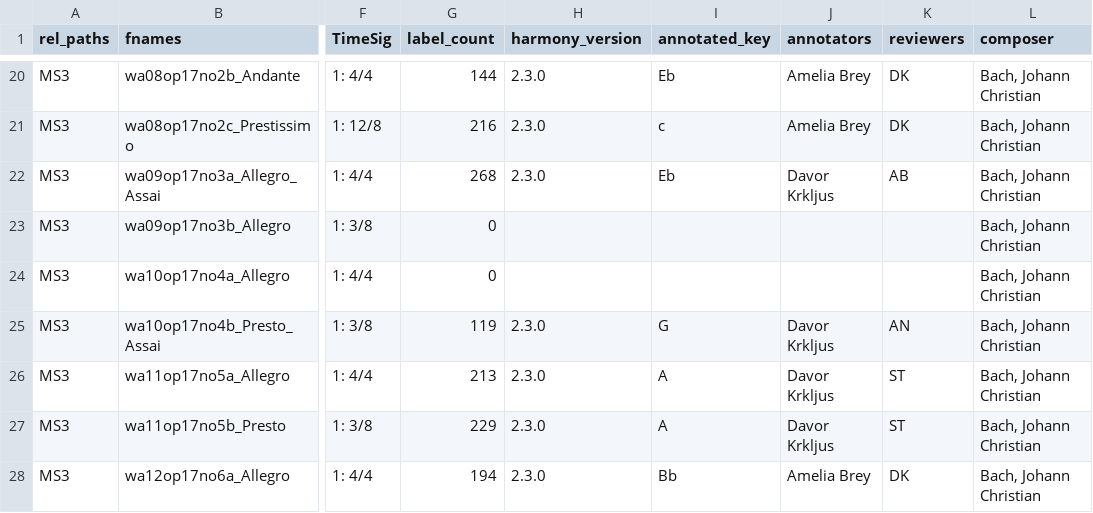
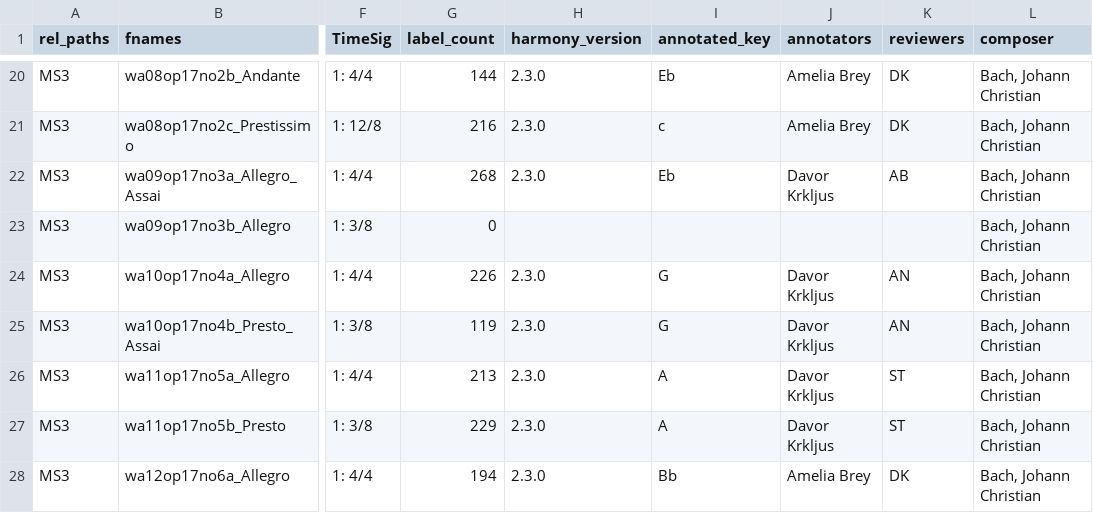
Before and after one commit to DCMLab/jc_bach_sonatas, a TSV file: metadata.tsv, drawn as a sheet; only a part is shown, gaps mark what is left out; the diff names each change by its address in the sheet, - before the commit and + after, or states it on an @@ line.

```diff
--- a/metadata.tsv
+++ b/metadata.tsv
-G24 (label_count): 0
+G24 (label_count): 226
-H24 (harmony_version): (empty)
+H24 (harmony_version): 2.3.0
-I24 (annotated_key): (empty)
+I24 (annotated_key): G
-J24 (annotators): (empty)
+J24 (annotators): Davor Krkljus
-K24 (reviewers): (empty)
+K24 (reviewers): AN
```
Also changed, not shown: notes/wa10op17no4a_Allegro.tsv, 2 other files.
